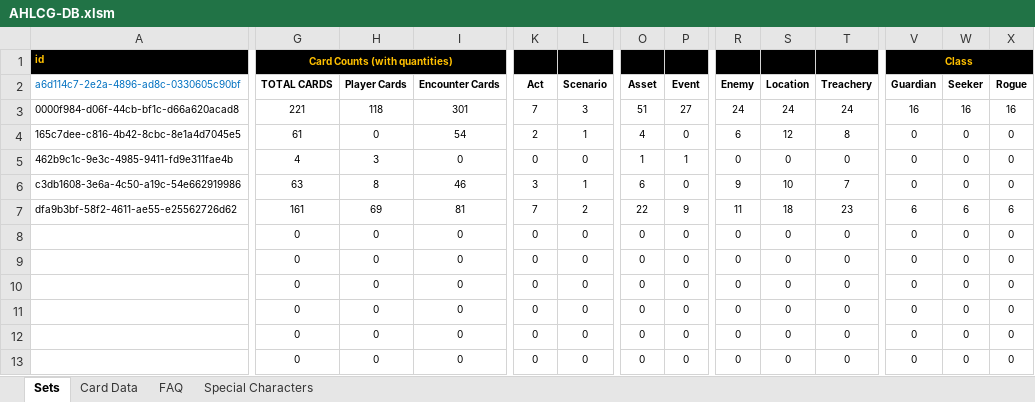
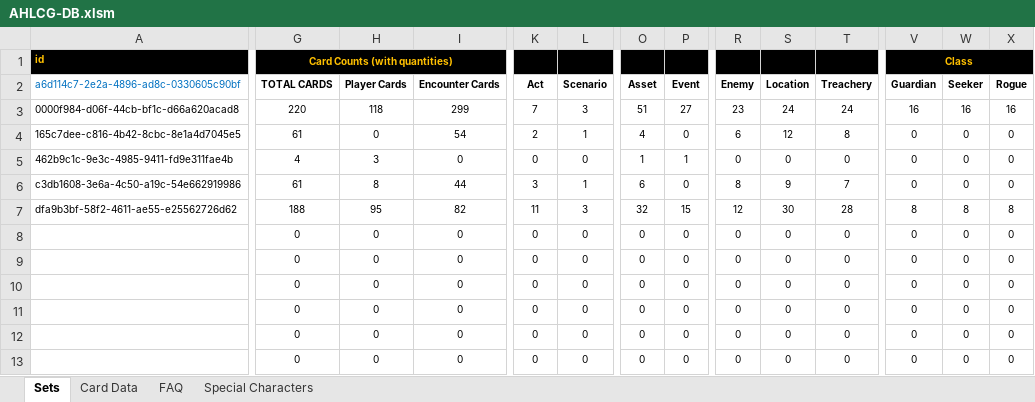
Before and after one commit to GeckoTH/arkham-horror, an Excel workbook: AHLCG-DB.xlsm, sheet Sets, drawn as a sheet; only a part is shown, gaps mark what is left out; values as stored, in another font and other column widths than the file's, no borders; charts and pictures and conditional formats not drawn; the diff covers the shown part only; the diff names each change by its address in the sheet, - before the commit and + after, or states it on an @@ line.

Commit message:
Edit card data spreadsheet
Move keywords to "Keywords" column.
Added Core Set investigators B-side.
Removed icon info from other columns than "Skill Icons".
Changed macro to use export newlines (they are safe for XML).

```diff
--- a/AHLCG-DB.xlsm (sheet Sets)
+++ b/AHLCG-DB.xlsm (sheet Sets)
-G3 (TOTAL CARDS): 221
+G3 (TOTAL CARDS): 220
-I3 (Encounter Cards): 301
+I3 (Encounter Cards): 299
-R3 (Enemy): 24
+R3 (Enemy): 23
-G6 (TOTAL CARDS): 63
+G6 (TOTAL CARDS): 61
-I6 (Encounter Cards): 46
+I6 (Encounter Cards): 44
-R6 (Enemy): 9
+R6 (Enemy): 8
-S6 (Location): 10
+S6 (Location): 9
-G7 (TOTAL CARDS): 161
+G7 (TOTAL CARDS): 188
-H7 (Player Cards): 69
+H7 (Player Cards): 95
-I7 (Encounter Cards): 81
+I7 (Encounter Cards): 82
-K7 (Act): 7
+K7 (Act): 11
-L7 (Scenario): 2
+L7 (Scenario): 3
-O7 (Asset): 22
+O7 (Asset): 32
-P7 (Event): 9
+P7 (Event): 15
-R7 (Enemy): 11
+R7 (Enemy): 12
-S7 (Location): 18
+S7 (Location): 30
-T7 (Treachery): 23
+T7 (Treachery): 28
-V7 (Guardian): 6
+V7 (Guardian): 8
-W7 (Seeker): 6
+W7 (Seeker): 8
-X7 (Rogue): 6
+X7 (Rogue): 8
```
Also changed, not shown: 3 edited cells elsewhere in this sheet, sheet Card Data, formulas that keep their value, hidden cells, charts or pictures.
